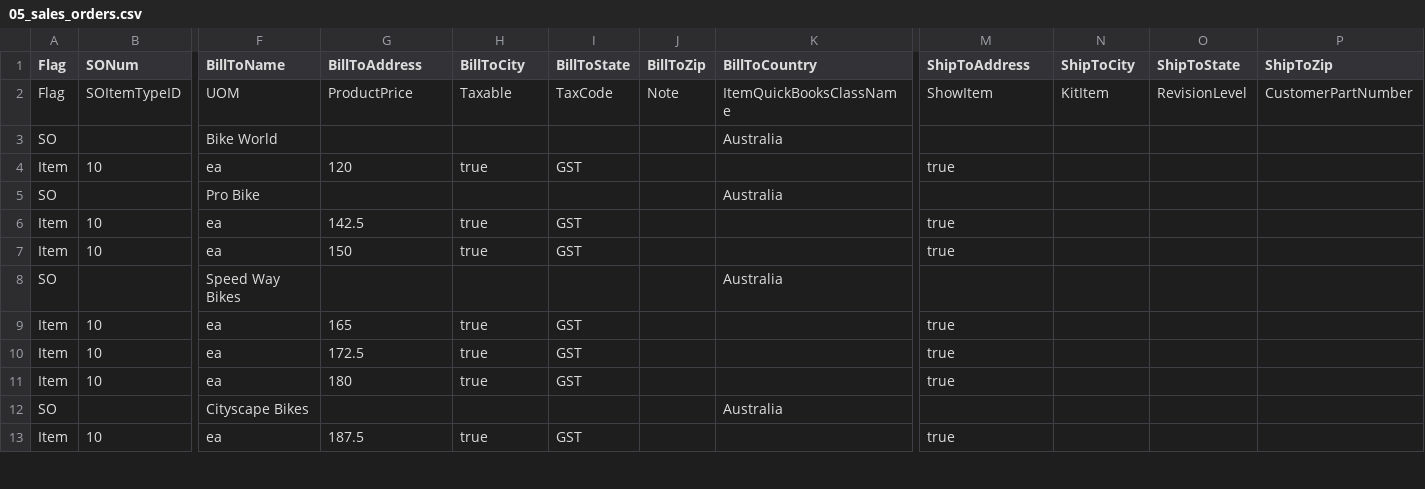
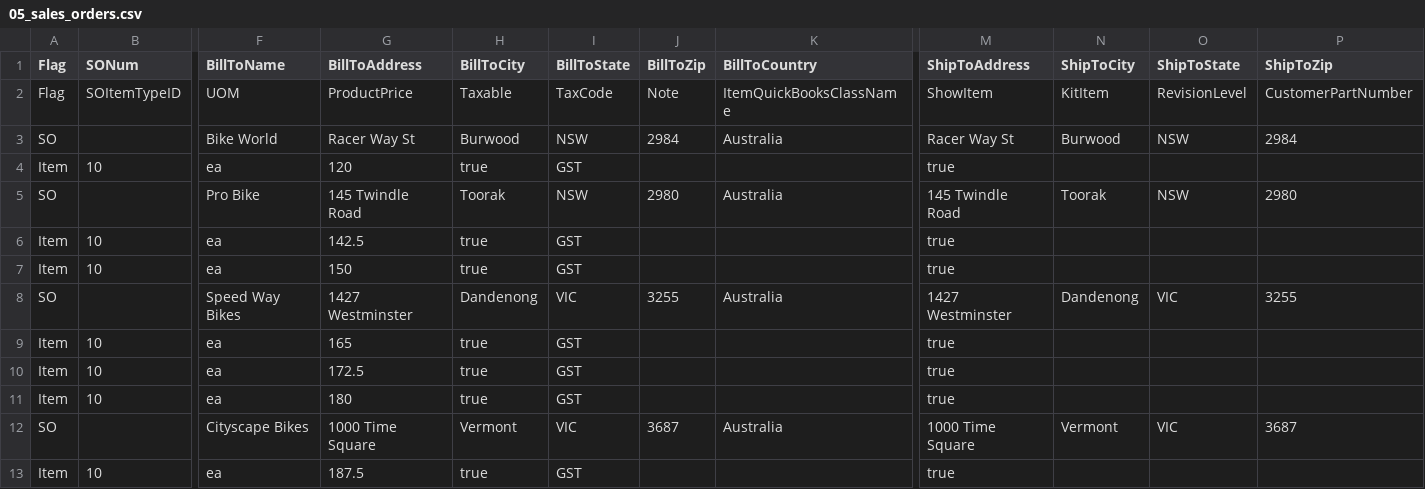
Before and after one commit to 0xAHA/FB_BI_Reports, a CSV file: Other_NOT_FOR_PRODUCTION/demo_data/05_sales_orders.csv, drawn as a sheet; only a part is shown, gaps mark what is left out; the diff covers the shown part only; the diff names each change by its address in the sheet, - before the commit and + after, or states it on an @@ line.

```diff
--- a/Other_NOT_FOR_PRODUCTION/demo_data/05_sales_orders.csv
+++ b/Other_NOT_FOR_PRODUCTION/demo_data/05_sales_orders.csv
-G3 (BillToAddress): (empty)
+G3 (BillToAddress): Racer Way St
-H3 (BillToCity): (empty)
+H3 (BillToCity): Burwood
-I3 (BillToState): (empty)
+I3 (BillToState): NSW
-J3 (BillToZip): (empty)
+J3 (BillToZip): 2984
-M3 (ShipToAddress): (empty)
+M3 (ShipToAddress): Racer Way St
-N3 (ShipToCity): (empty)
+N3 (ShipToCity): Burwood
-O3 (ShipToState): (empty)
+O3 (ShipToState): NSW
-P3 (ShipToZip): (empty)
+P3 (ShipToZip): 2984
-G5 (BillToAddress): (empty)
+G5 (BillToAddress): 145 Twindle Road
-H5 (BillToCity): (empty)
+H5 (BillToCity): Toorak
-I5 (BillToState): (empty)
+I5 (BillToState): NSW
-J5 (BillToZip): (empty)
+J5 (BillToZip): 2980
-M5 (ShipToAddress): (empty)
+M5 (ShipToAddress): 145 Twindle Road
-N5 (ShipToCity): (empty)
+N5 (ShipToCity): Toorak
-O5 (ShipToState): (empty)
+O5 (ShipToState): NSW
-P5 (ShipToZip): (empty)
+P5 (ShipToZip): 2980
-G8 (BillToAddress): (empty)
+G8 (BillToAddress): 1427 Westminster
-H8 (BillToCity): (empty)
+H8 (BillToCity): Dandenong
-I8 (BillToState): (empty)
+I8 (BillToState): VIC
-J8 (BillToZip): (empty)
+J8 (BillToZip): 3255
-M8 (ShipToAddress): (empty)
+M8 (ShipToAddress): 1427 Westminster
-N8 (ShipToCity): (empty)
+N8 (ShipToCity): Dandenong
-O8 (ShipToState): (empty)
+O8 (ShipToState): VIC
-P8 (ShipToZip): (empty)
+P8 (ShipToZip): 3255
-G12 (BillToAddress): (empty)
+G12 (BillToAddress): 1000 Time Square
-H12 (BillToCity): (empty)
+H12 (BillToCity): Vermont
-I12 (BillToState): (empty)
+I12 (BillToState): VIC
-J12 (BillToZip): (empty)
+J12 (BillToZip): 3687
-M12 (ShipToAddress): (empty)
+M12 (ShipToAddress): 1000 Time Square
-N12 (ShipToCity): (empty)
+N12 (ShipToCity): Vermont
-O12 (ShipToState): (empty)
+O12 (ShipToState): VIC
-P12 (ShipToZip): (empty)
+P12 (ShipToZip): 3687
```
Also changed, not shown: 88 edited cells elsewhere in this file, Other_NOT_FOR_PRODUCTION/demo_data/04_starting_inventory.csv, Other_NOT_FOR_PRODUCTION/demo_data/06_purchase_orders.csv, 2 other files.
